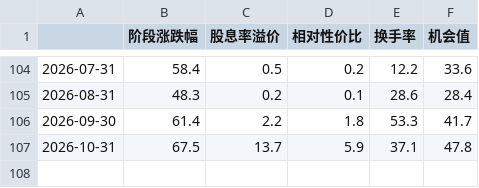
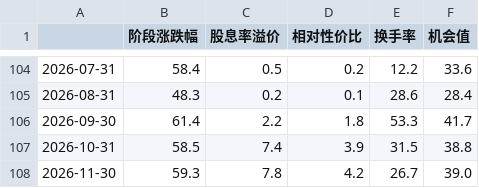
Before and after one commit to vincewatson/dividend-guide, a CSV file: data/opportunity_history_monthly.csv, drawn as a sheet; only a part is shown, gaps mark what is left out.

Commit message:
feat: 2026-11-02 日更+周更（新增 3 只红利ETF，修复月月分红误停用与小写指数代码）
- 行情/宏观/机会值推进到 2026-11-02；cnEtfData 95→98（158076/158902/581070）
- sync_fund_divdate: --monthly-empty 不再触发月月分红剔除（日更误删 10 只）
- sync_new_etf/build_lists: 指数代码统一大写并按代码合并，修红利低波滞后
- 变更记录新建 docs/changelog/2026-11.md

```diff
--- a/data/opportunity_history_monthly.csv
+++ b/data/opportunity_history_monthly.csv
@@ -106,2 +106,3 @@
 2026-09-30,61.4,2.2,1.8,53.3,41.7
-2026-10-31,67.5,13.7,5.9,37.1,47.8
+2026-10-31,58.5,7.4,3.9,31.5,38.8
+2026-11-30,59.3,7.8,4.2,26.7,39.0
```
Also changed, not shown: 21 other files.
